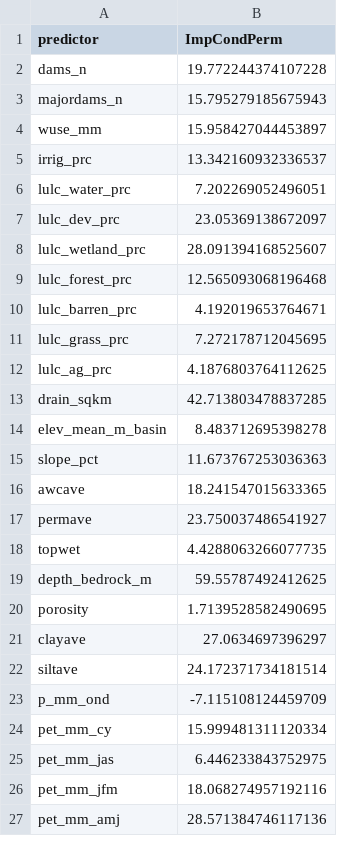
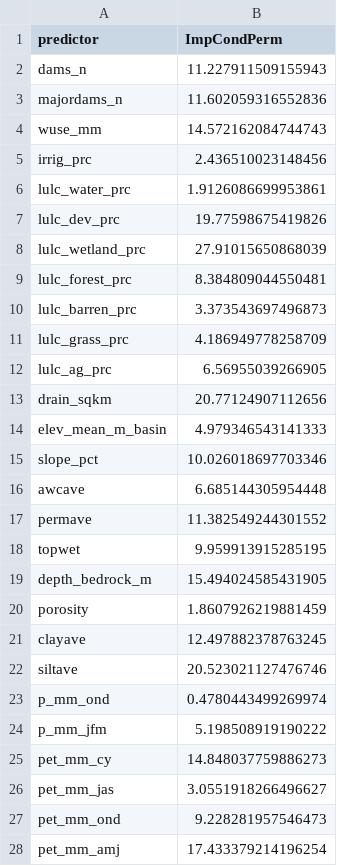
Before and after one commit to dry-rivers-rcn/IntermittencyTrends, a CSV file: results/01_RandomForest_PreliminaryVariableImportance_peak2z_length_EasternForests.csv, drawn as a sheet; only a part is shown; the diff covers the shown part only.

```diff
--- a/results/01_RandomForest_PreliminaryVariableImportance_peak2z_length_EasternForests.csv
+++ b/results/01_RandomForest_PreliminaryVariableImportance_peak2z_length_EasternForests.csv
@@ -1,27 +1,28 @@
 predictor,ImpCondPerm
-dams_n,19.772244374107228
-majordams_n,15.795279185675943
-wuse_mm,15.958427044453897
-irrig_prc,13.342160932336537
-lulc_water_prc,7.202269052496051
-lulc_dev_prc,23.05369138672097
-lulc_wetland_prc,28.091394168525607
-lulc_forest_prc,12.565093068196468
-lulc_barren_prc,4.192019653764671
-lulc_grass_prc,7.272178712045695
-lulc_ag_prc,4.1876803764112625
-drain_sqkm,42.713803478837285
-elev_mean_m_basin,8.483712695398278
-slope_pct,11.673767253036363
-awcave,18.241547015633365
-permave,23.750037486541927
-topwet,4.4288063266077735
-depth_bedrock_m,59.55787492412625
-porosity,1.7139528582490695
-clayave,27.0634697396297
-siltave,24.172371734181514
-p_mm_ond,-7.115108124459709
-pet_mm_cy,15.999481311120334
-pet_mm_jas,6.446233843752975
-pet_mm_jfm,18.068274957192116
-pet_mm_amj,28.571384746117136
+dams_n,11.227911509155943
+majordams_n,11.602059316552836
+wuse_mm,14.572162084744743
+irrig_prc,2.436510023148456
+lulc_water_prc,1.9126086699953861
+lulc_dev_prc,19.77598675419826
+lulc_wetland_prc,27.91015650868039
+lulc_forest_prc,8.384809044550481
+lulc_barren_prc,3.373543697496873
+lulc_grass_prc,4.186949778258709
+lulc_ag_prc,6.56955039266905
+drain_sqkm,20.77124907112656
+elev_mean_m_basin,4.979346543141333
+slope_pct,10.026018697703346
+awcave,6.685144305954448
+permave,11.382549244301552
+topwet,9.959913915285195
+depth_bedrock_m,15.494024585431905
+porosity,1.8607926219881459
+clayave,12.497882378763245
+siltave,20.523021127476746
+p_mm_ond,0.4780443499269974
+p_mm_jfm,5.198508919190222
+pet_mm_cy,14.848037759886273
+pet_mm_jas,3.0551918266496627
+pet_mm_ond,9.228281957546473
+pet_mm_amj,17.433379214196254
```
Also changed, not shown: 5 added rows, 3 removed rows and 24 edited cells elsewhere in this file, results/01_RandomForest_PreliminaryVariableImportance_peak2z_length_NorthGreatPlains.csv, results/01_RandomForest_PreliminaryVariableImportance_zeroflowfirst_National.csv, 30 other files.
